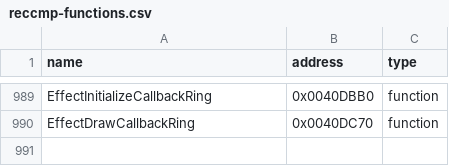
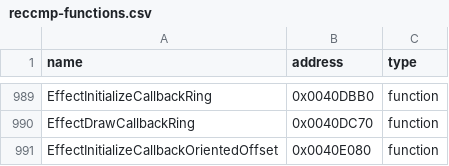
Before and after one commit to N0zoM1z0/th09, a CSV file: config/reccmp-functions.csv, drawn as a sheet; only a part is shown, gaps mark what is left out.

```diff
--- a/config/reccmp-functions.csv
+++ b/config/reccmp-functions.csv
@@ -990 +990,2 @@ EffectInitializeCallbackRing,0x0040DBB0,function
 EffectDrawCallbackRing,0x0040DC70,function
+EffectInitializeCallbackOrientedOffset,0x0040E080,function
```
Also changed, not shown: config/function-origins.csv, config/matches.csv, 12 other files.
